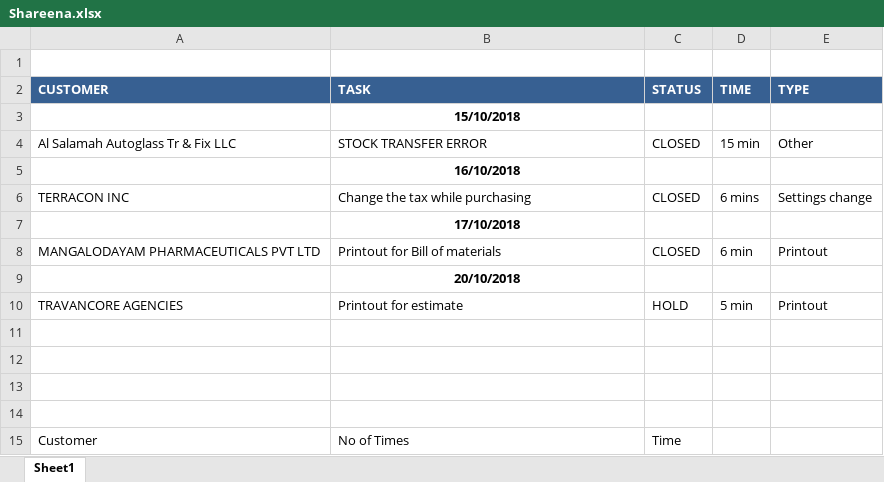
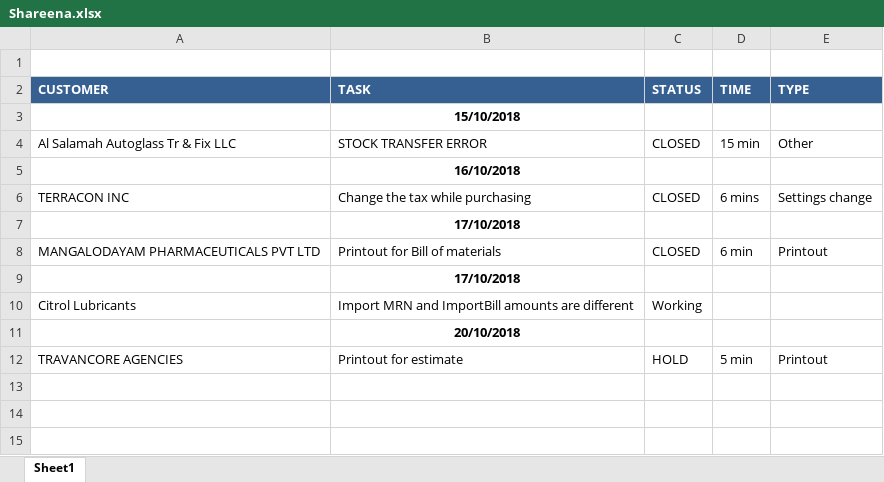
Before and after one commit to MilestoneInnovativeTechnologies/office-weekend-meeting, an Excel workbook: Week 42/Shareena.xlsx, sheet Sheet1, drawn as a sheet; only a part is shown; the shorter side is filled out with more unchanged rows; values as stored, in another font and other column widths than the file's, no borders; charts and pictures and table styles not drawn; the diff names each change by its address in the sheet, - before the commit and + after, or states it on an @@ line.

Commit message:
Week 42

```diff
--- a/Week 42/Shareena.xlsx (sheet Sheet1)
+++ b/Week 42/Shareena.xlsx (sheet Sheet1)
+row 9:  | 17/10/2018
+row 10: Citrol Lubricants | Import MRN and ImportBill amounts are different | Working
```
Also changed, not shown: charts or pictures.
